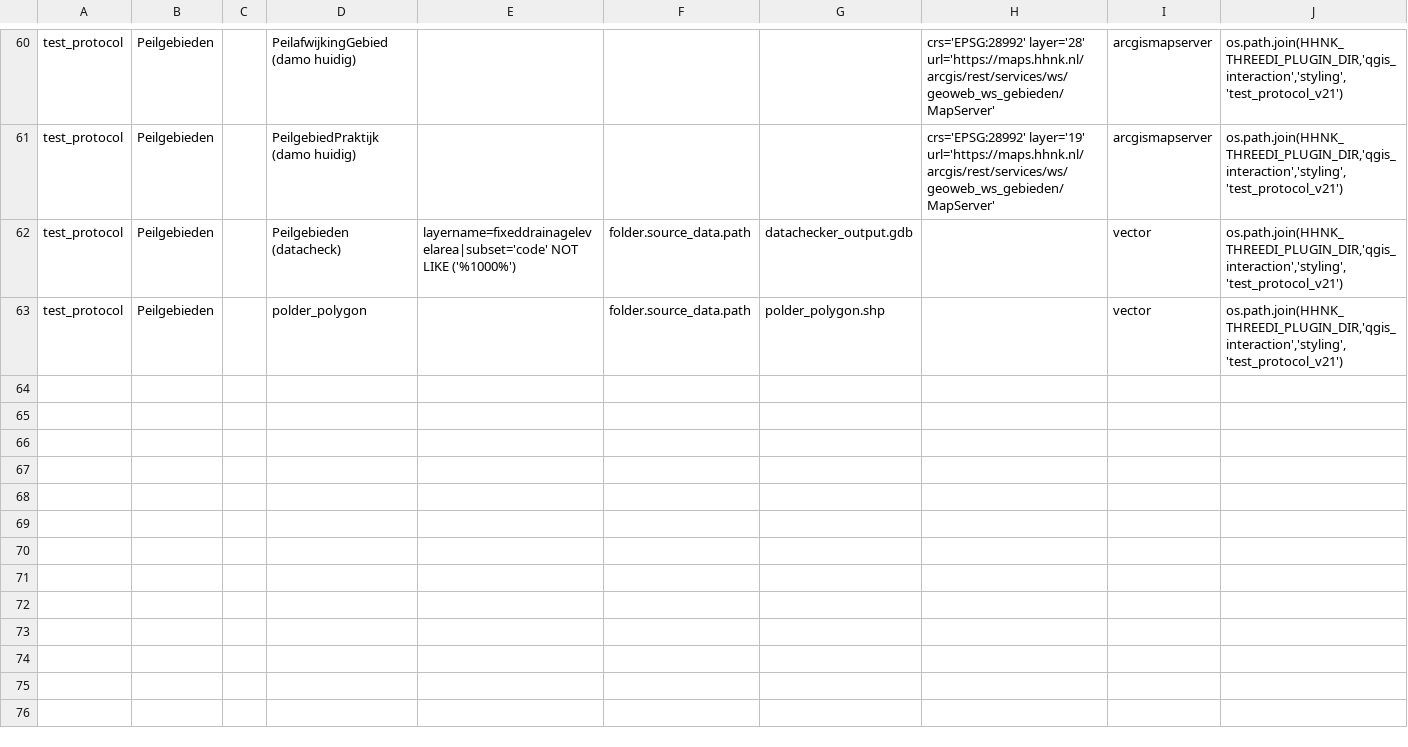
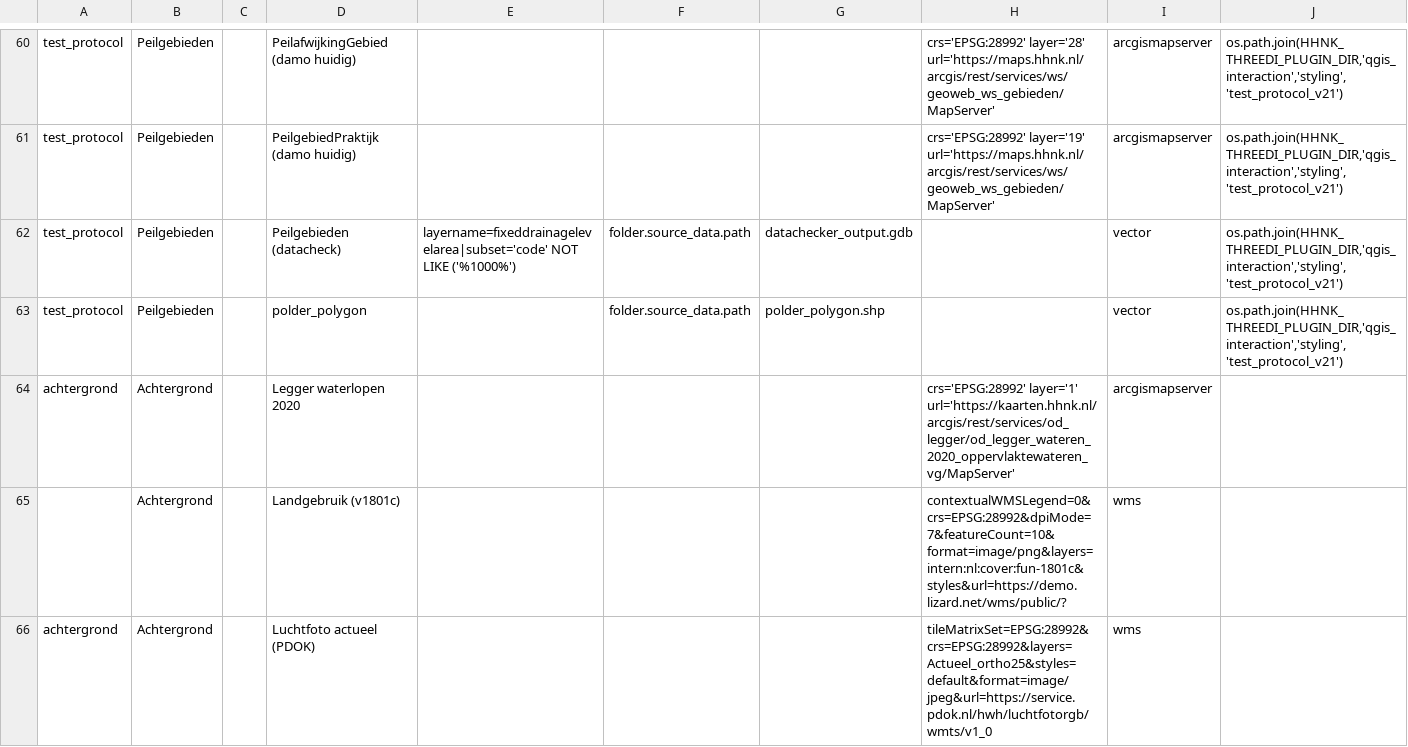
Before and after one commit to threedi/hhnk-threedi-plugin, a CSV file: hhnk_threedi_plugin/qgis_interaction/layer_structure/testprotocol.csv, drawn as a sheet; only a part is shown, gaps mark what is left out; rows hold the shown columns only; the diff names each change by its address in the sheet, - before the commit and + after, or states it on an @@ line.

Commit message:
load layers interaction

```diff
--- a/hhnk_threedi_plugin/qgis_interaction/layer_structure/testprotocol.csv
+++ b/hhnk_threedi_plugin/qgis_interaction/layer_structure/testprotocol.csv
+row 64: achtergrond | Achtergrond |  | Legger waterlopen 2020 |  |  |  | crs='EPSG:28992' layer='1' url='https://kaarten.hhnk.nl/arcgis/rest/services/od_legger/od_legger_wateren_2020_oppervlaktewateren_vg/MapServer' | arcgismapserver
+row 65:  | Achtergrond |  | Landgebruik (v1801c) |  |  |  | contextualWMSLegend=0&crs=EPSG:28992&dpiMode=7&featureCount=10&format=image/png&layers=intern:nl:cover:fun-1801c&styles&url=https://demo.lizard.net/wms/public/? | wms
+row 66: achtergrond | Achtergrond |  | Luchtfoto actueel (PDOK) |  |  |  | tileMatrixSet=EPSG:28992&crs=EPSG:28992&layers=Actueel_ortho25&styles=default&format=image/jpeg&url=https://service.pdok.nl/hwh/luchtfotorgb/wmts/v1_0 | wms
```
Also changed, not shown: 22 other files.
